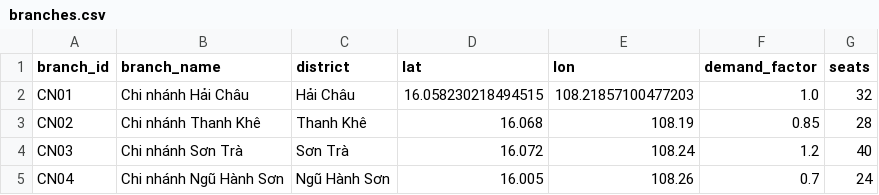
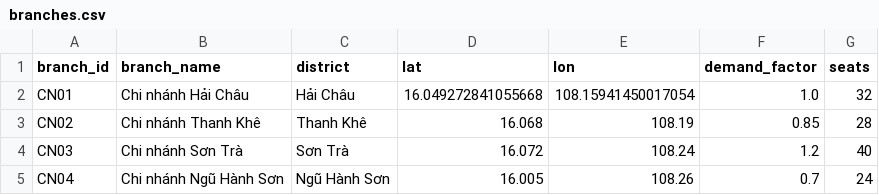
Before and after one commit to TNT87-zd/HRM_PayRoll, a CSV file: data/clean/branches.csv, drawn as a sheet.

Commit message:
Release integrated HRM payroll and SQLite data workflow

```diff
--- a/data/clean/branches.csv
+++ b/data/clean/branches.csv
@@ -1,3 +1,3 @@
 "branch_id","branch_name","district","lat","lon","demand_factor","seats"
-"CN01","Chi nhánh Hải Châu","Hải Châu","16.058230218494515","108.21857100477203","1.0","32"
+"CN01","Chi nhánh Hải Châu","Hải Châu","16.049272841055668","108.15941450017054","1.0","32"
 "CN02","Chi nhánh Thanh Khê","Thanh Khê","16.068","108.19","0.85","28"
```
Also changed, not shown: 58 other files.
